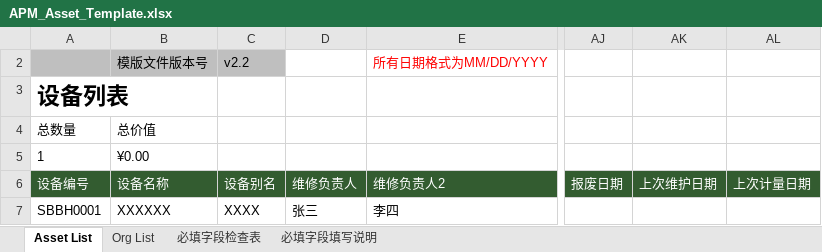
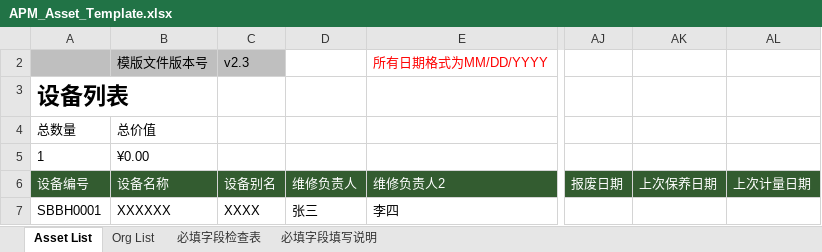
Before and after one commit to masogit/hc-apm-web, an Excel workbook: src/src/main/webapp/portal/asset/assetImport/APM_Asset_Template.xlsx, sheet Asset List, drawn as a sheet; only a part is shown, gaps mark what is left out; values as stored, in another font and other column widths than the file's, no borders; charts and pictures and conditional formats not drawn; the diff names each change by its address in the sheet, - before the commit and + after, or states it on an @@ line.

Commit message:
fix YHAAO-2131: 上次维护日期改为上次保养日期

```diff
--- a/src/src/main/webapp/portal/asset/assetImport/APM_Asset_Template.xlsx (sheet Asset List)
+++ b/src/src/main/webapp/portal/asset/assetImport/APM_Asset_Template.xlsx (sheet Asset List)
-C2: v2.2
+C2: v2.3
-AK6: 上次维护日期
+AK6: 上次保养日期
```
Also changed, not shown: 9 other files.
